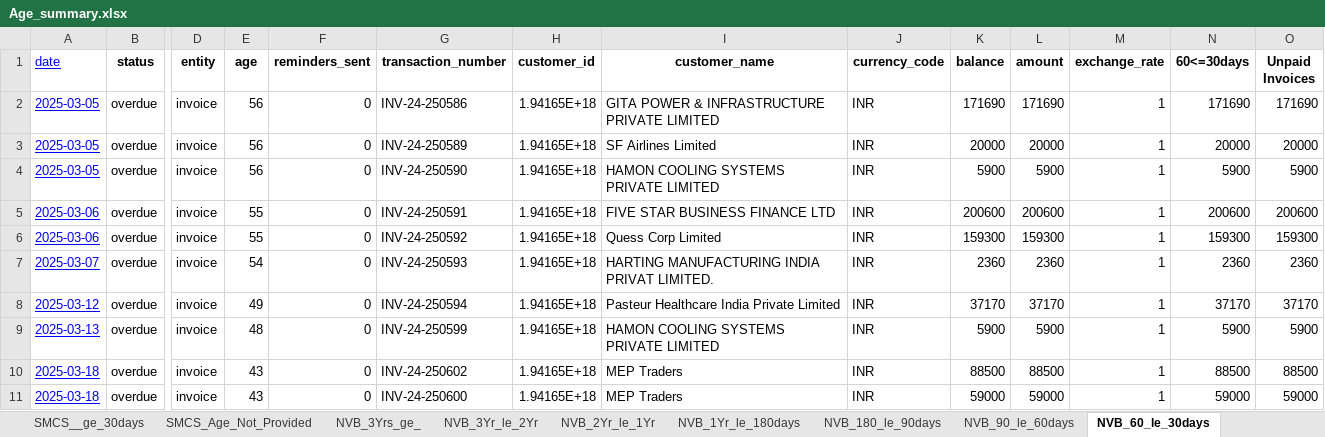
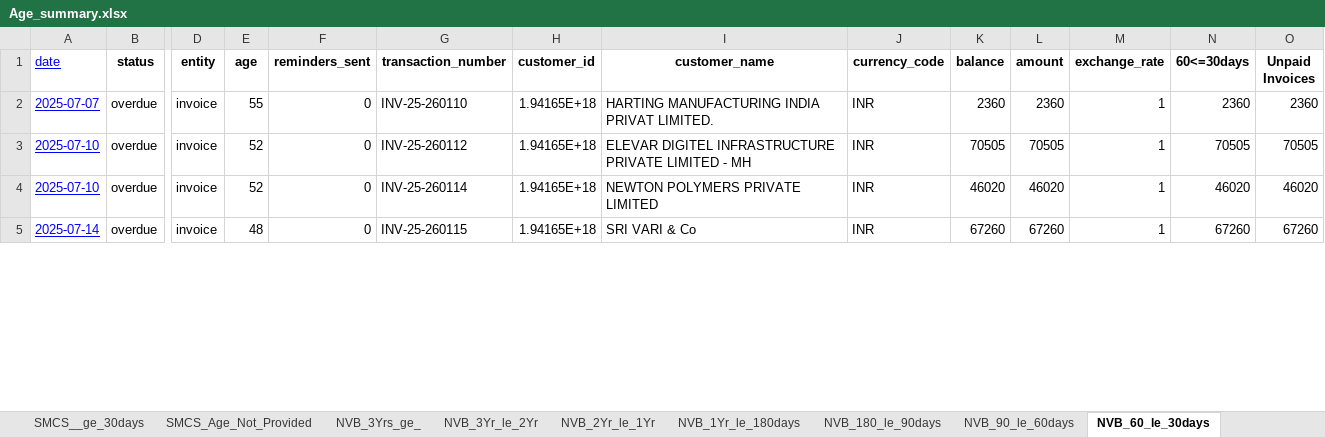
Before and after one commit to ProperoIQ/shreyas-automation-backend, an Excel workbook: output/Age_summary.xlsx, sheet NVB_60_le_30days, drawn as a sheet; only a part is shown, gaps mark what is left out; values as stored, in another font and other column widths than the file's, no borders; removed rows and columns are numbered as before the commit, all else as after; rows hold the shown columns only; the diff covers the shown part only; the diff names each change by its address in the sheet, - before the commit and + after, or states it on an @@ line.

```diff
--- a/output/Age_summary.xlsx (sheet NVB_60_le_30days)
+++ b/output/Age_summary.xlsx (sheet NVB_60_le_30days)
-row 2: 2025-03-05 | overdue | invoice | 56 | 0 | INV-24-250586 | 1.94165E+18 | GITA POWER & INFRASTRUCTURE PRIVATE LIMITED | INR | 171690 | 171690 | 1 | 171690 | 171690
-row 3: 2025-03-05 | overdue | invoice | 56 | 0 | INV-24-250589 | 1.94165E+18 | SF Airlines Limited | INR | 20000 | 20000 | 1 | 20000 | 20000
-row 4: 2025-03-05 | overdue | invoice | 56 | 0 | INV-24-250590 | 1.94165E+18 | HAMON COOLING SYSTEMS PRIVATE LIMITED | INR | 5900 | 5900 | 1 | 5900 | 5900
-row 5: 2025-03-06 | overdue | invoice | 55 | 0 | INV-24-250591 | 1.94165E+18 | FIVE STAR BUSINESS FINANCE LTD | INR | 200600 | 200600 | 1 | 200600 | 200600
-row 6: 2025-03-06 | overdue | invoice | 55 | 0 | INV-24-250592 | 1.94165E+18 | Quess Corp Limited | INR | 159300 | 159300 | 1 | 159300 | 159300
-A2 (date): 2025-03-07
+A2 (date): 2025-07-07
-E2 (age): 54
+E2 (age): 55
-G2 (transaction_number): INV-24-250593
+G2 (transaction_number): INV-25-260110
+row 3: 2025-07-10 | overdue | invoice | 52 | 0 | INV-25-260112 | 1.94165E+18 | ELEVAR DIGITEL INFRASTRUCTURE PRIVATE LIMITED - MH | INR | 70505 | 70505 | 1 | 70505 | 70505
-A4 (date): 2025-03-12
+A4 (date): 2025-07-10
-E4 (age): 49
+E4 (age): 52
-G4 (transaction_number): INV-24-250594
+G4 (transaction_number): INV-25-260114
-I4 (customer_name): Pasteur Healthcare India Private Limited
+I4 (customer_name): NEWTON POLYMERS PRIVATE LIMITED
-K4 (balance): 37170
+K4 (balance): 46020
-L4 (amount): 37170
+L4 (amount): 46020
-N4 (60<=30days): 37170
+N4 (60<=30days): 46020
-O4 (Unpaid Invoices): 37170
+O4 (Unpaid Invoices): 46020
-A5 (date): 2025-03-13
+A5 (date): 2025-07-14
-G5 (transaction_number): INV-24-250599
+G5 (transaction_number): INV-25-260115
-I5 (customer_name): HAMON COOLING SYSTEMS PRIVATE LIMITED
+I5 (customer_name): SRI VARI & Co
-K5 (balance): 5900
+K5 (balance): 67260
-L5 (amount): 5900
+L5 (amount): 67260
-N5 (60<=30days): 5900
+N5 (60<=30days): 67260
-O5 (Unpaid Invoices): 5900
+O5 (Unpaid Invoices): 67260
-row 10: 2025-03-18 | overdue | invoice | 43 | 0 | INV-24-250602 | 1.94165E+18 | MEP Traders | INR | 88500 | 88500 | 1 | 88500 | 88500
-row 11: 2025-03-18 | overdue | invoice | 43 | 0 | INV-24-250600 | 1.94165E+18 | MEP Traders | INR | 59000 | 59000 | 1 | 59000 | 59000
```
Also changed, not shown: 1 added row, 14 removed rows and 103 edited cells elsewhere in this sheet, sheet SMCS_2Yr_le_1Yr, sheet SMCS_1Yr_le_180days, sheet SMCS_180_le_90days, sheet SMCS_3Yr_le_2Yr, sheet NVB_3Yr_le_2Yr, sheet SMCS_60_le_30days, 11 more sheets, other sheet tabs, output/Final.xlsx, output/NVB_Age_Range_Columns.xlsx, 20 other files.
